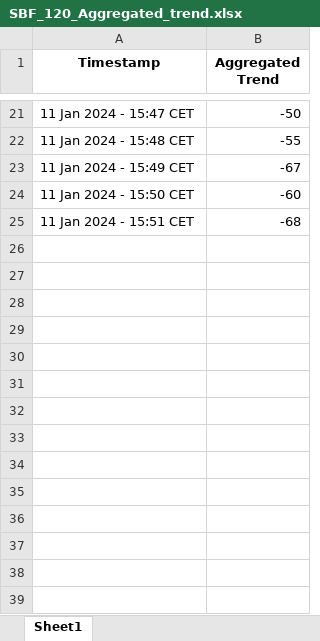
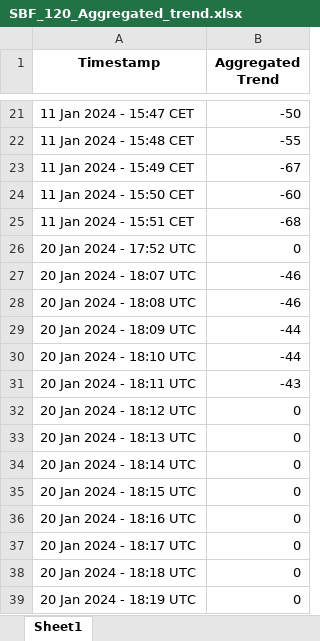
Before and after one commit to md-Salah/euronext-stock-market-data-scraping, an Excel workbook: files/SBF_120_Aggregated_trend.xlsx, sheet Sheet1, drawn as a sheet; only a part is shown, gaps mark what is left out; values as stored, in another font and other column widths than the file's, no borders; the diff names each change by its address in the sheet, - before the commit and + after, or states it on an @@ line.

```diff
--- a/files/SBF_120_Aggregated_trend.xlsx (sheet Sheet1)
+++ b/files/SBF_120_Aggregated_trend.xlsx (sheet Sheet1)
+row 26: 20 Jan 2024 - 17:52 UTC | 0
+row 27: 20 Jan 2024 - 18:07 UTC | -46
+row 28: 20 Jan 2024 - 18:08 UTC | -46
+row 29: 20 Jan 2024 - 18:09 UTC | -44
+row 30: 20 Jan 2024 - 18:10 UTC | -44
+row 31: 20 Jan 2024 - 18:11 UTC | -43
+row 32: 20 Jan 2024 - 18:12 UTC | 0
+row 33: 20 Jan 2024 - 18:13 UTC | 0
+row 34: 20 Jan 2024 - 18:14 UTC | 0
+row 35: 20 Jan 2024 - 18:15 UTC | 0
+row 36: 20 Jan 2024 - 18:16 UTC | 0
+row 37: 20 Jan 2024 - 18:17 UTC | 0
+row 38: 20 Jan 2024 - 18:18 UTC | 0
+row 39: 20 Jan 2024 - 18:19 UTC | 0
```
Also changed, not shown: files/SBF_120_Snapshot.xlsx, 4 other files.
